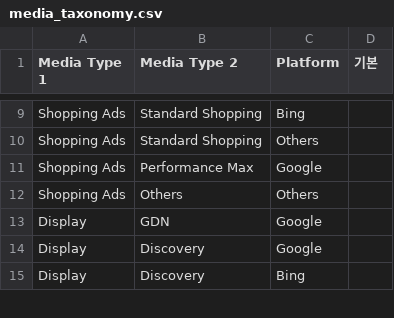
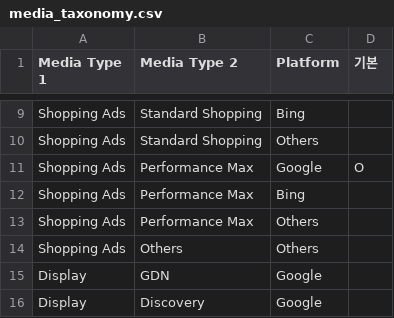
Before and after one commit to Gyeomheo/gmo-cleansing-system, a CSV file: 3_Config/media_taxonomy.csv, drawn as a sheet; only a part is shown, gaps mark what is left out; the shorter side is filled out with more unchanged rows.

```diff
--- a/3_Config/media_taxonomy.csv
+++ b/3_Config/media_taxonomy.csv
@@ -10,3 +10,5 @@ Shopping Ads,Standard Shopping,Bing,
 Shopping Ads,Standard Shopping,Others,
-Shopping Ads,Performance Max,Google,
+Shopping Ads,Performance Max,Google,O
+Shopping Ads,Performance Max,Bing,
+Shopping Ads,Performance Max,Others,
 Shopping Ads,Others,Others,
```
Also changed, not shown: 6 other files.
